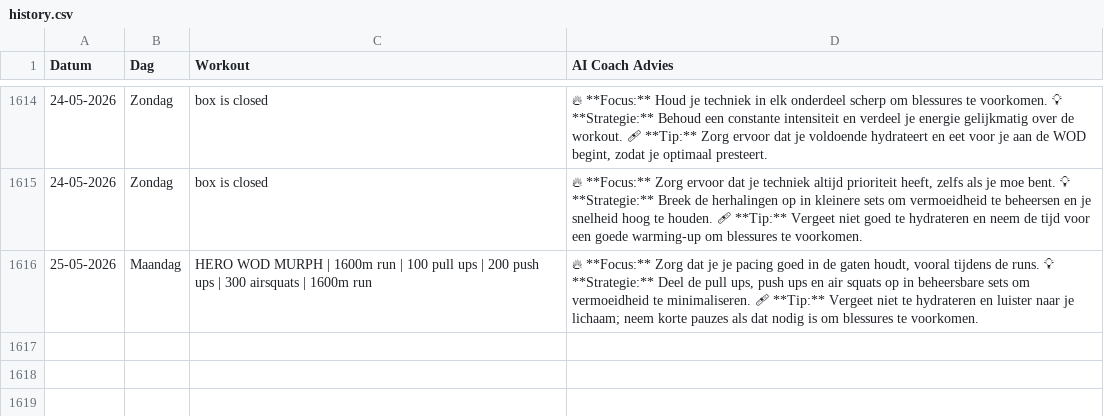
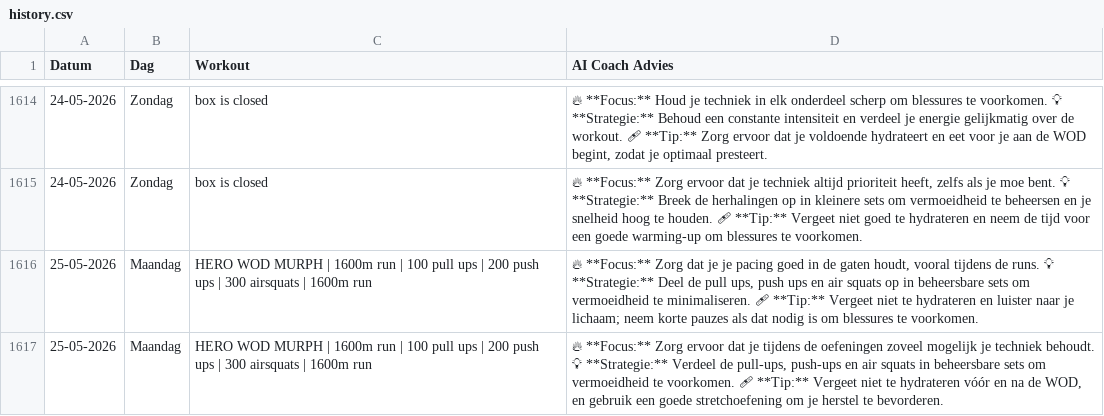
Before and after one commit to brarooijakkers-ai/bink-scraper, a CSV file: history.csv, drawn as a sheet; only a part is shown, gaps mark what is left out.

```diff
--- a/history.csv
+++ b/history.csv
@@ -1616 +1616,2 @@ Datum,Dag,Workout,AI Coach Advies
 25-05-2026,Maandag,HERO WOD MURPH | 1600m run | 100 pull ups | 200 push ups | 300 airsquats | 1600m run,"🔥 **Focus:** Zorg dat je je pacing goed in de gaten houdt, vooral tijdens de runs.   💡 **Strategie:** Deel de pull ups, push ups en air squats op in beheersbare sets om vermoeidheid te minimaliseren.   🩹 **Tip:** Vergeet niet te hydrateren en luister naar je lichaam; neem korte pauzes als dat nodig is om blessures te voorkomen."
+25-05-2026,Maandag,HERO WOD MURPH | 1600m run | 100 pull ups | 200 push ups | 300 airsquats | 1600m run,"🔥 **Focus:** Zorg ervoor dat je tijdens de oefeningen zoveel mogelijk je techniek behoudt.   💡 **Strategie:** Verdeel de pull-ups, push-ups en air squats in beheersbare sets om vermoeidheid te voorkomen.   🩹 **Tip:** Vergeet niet te hydrateren vóór en na de WOD, en gebruik een goede stretchoefening om je herstel te bevorderen."
```
Also changed, not shown: 1 other file.
